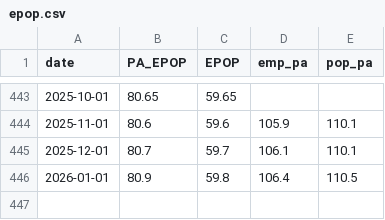
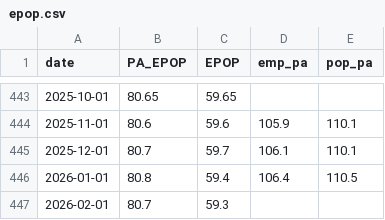
Before and after one commit to bdecon/bdecon.github.io, a CSV file: files/epop.csv, drawn as a sheet; only a part is shown, gaps mark what is left out.

```diff
--- a/files/epop.csv
+++ b/files/epop.csv
@@ -445,2 +445,3 @@ date,PA_EPOP,EPOP,emp_pa,pop_pa
 2025-12-01,80.7,59.7,106.1,110.1
-2026-01-01,80.9,59.8,106.4,110.5
+2026-01-01,80.8,59.4,106.4,110.5
+2026-02-01,80.7,59.3,,
```
Also changed, not shown: files/gdppw.csv, files/unrate.csv, 5 other files.
